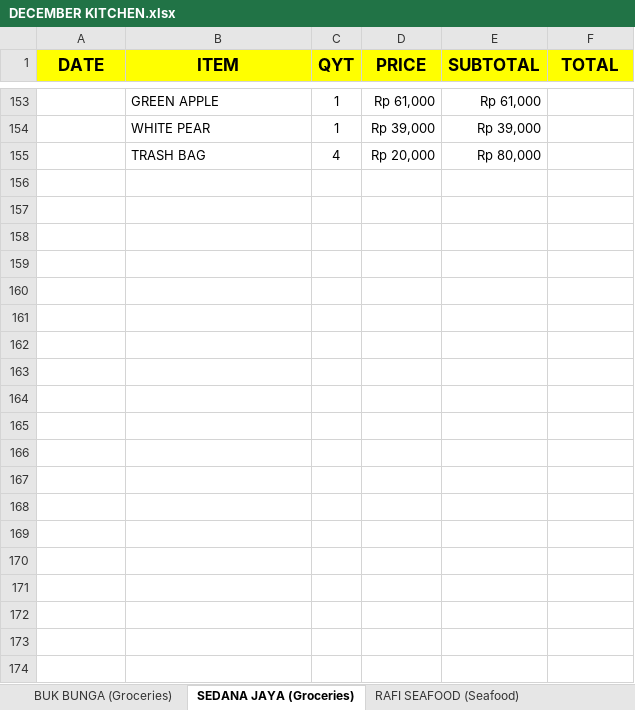
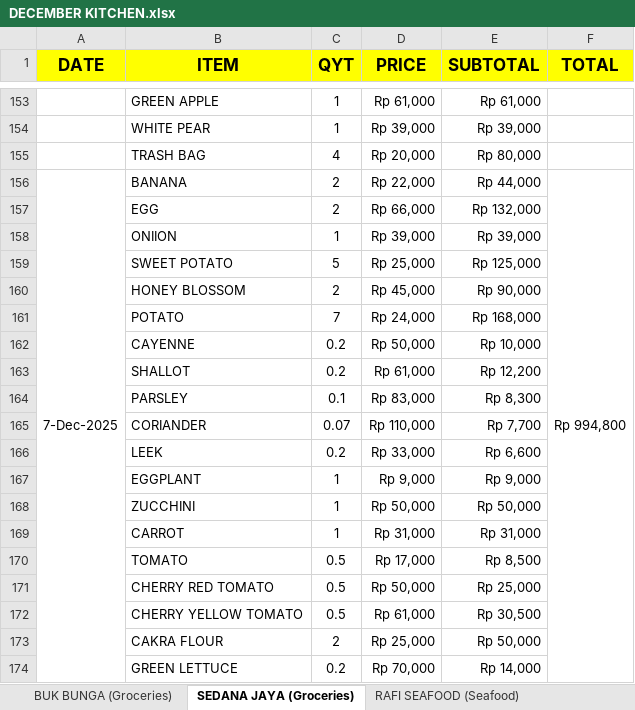
Before and after one commit to rizuki567-cyber/Purchasing-operations, an Excel workbook: DECEMBER/DECEMBER KITCHEN.xlsx, sheet SEDANA JAYA (Groceries), drawn as a sheet; only a part is shown, gaps mark what is left out; the shorter side is filled out with more unchanged rows; values as stored, in another font and other column widths than the file's, no borders; the diff covers the shown part only; the diff names each change by its address in the sheet, - before the commit and + after, or states it on an @@ line.

```diff
--- a/DECEMBER/DECEMBER KITCHEN.xlsx (sheet SEDANA JAYA (Groceries))
+++ b/DECEMBER/DECEMBER KITCHEN.xlsx (sheet SEDANA JAYA (Groceries))
+row 156: 7-Dec-2025 | BANANA | 2 | Rp 22,000 | Rp 44,000 | Rp 994,800
+row 157:  | EGG | 2 | Rp 66,000 | Rp 132,000
+row 158:  | ONIION | 1 | Rp 39,000 | Rp 39,000
+row 159:  | SWEET POTATO | 5 | Rp 25,000 | Rp 125,000
+row 160:  | HONEY BLOSSOM | 2 | Rp 45,000 | Rp 90,000
+row 161:  | POTATO | 7 | Rp 24,000 | Rp 168,000
+row 162:  | CAYENNE | 0.2 | Rp 50,000 | Rp 10,000
+row 163:  | SHALLOT | 0.2 | Rp 61,000 | Rp 12,200
+row 164:  | PARSLEY | 0.1 | Rp 83,000 | Rp 8,300
+row 165:  | CORIANDER | 0.07 | Rp 110,000 | Rp 7,700
+row 166:  | LEEK | 0.2 | Rp 33,000 | Rp 6,600
+row 167:  | EGGPLANT | 1 | Rp 9,000 | Rp 9,000
+row 168:  | ZUCCHINI | 1 | Rp 50,000 | Rp 50,000
+row 169:  | CARROT | 1 | Rp 31,000 | Rp 31,000
+row 170:  | TOMATO | 0.5 | Rp 17,000 | Rp 8,500
+row 171:  | CHERRY RED TOMATO | 0.5 | Rp 50,000 | Rp 25,000
+row 172:  | CHERRY YELLOW TOMATO | 0.5 | Rp 61,000 | Rp 30,500
+row 173:  | CAKRA FLOUR | 2 | Rp 25,000 | Rp 50,000
+row 174:  | GREEN LETTUCE | 0.2 | Rp 70,000 | Rp 14,000
```
Also changed, not shown: 12 added rows, 31 removed rows and 1 edited cell elsewhere in this sheet, sheet BUK BUNGA (Groceries), sheet TOTAL, SUPPLIER RELATED/SUPPLIER PAYMENT STATUS.xlsx, 3 other files.
